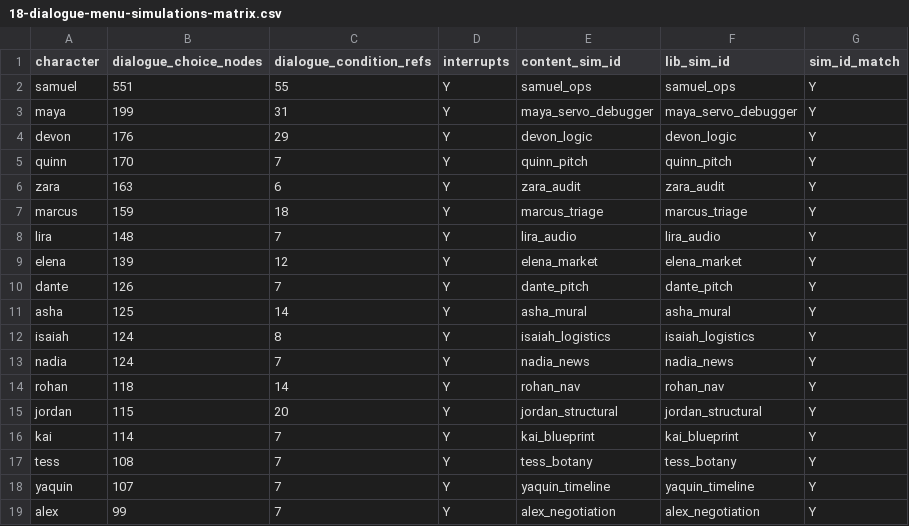
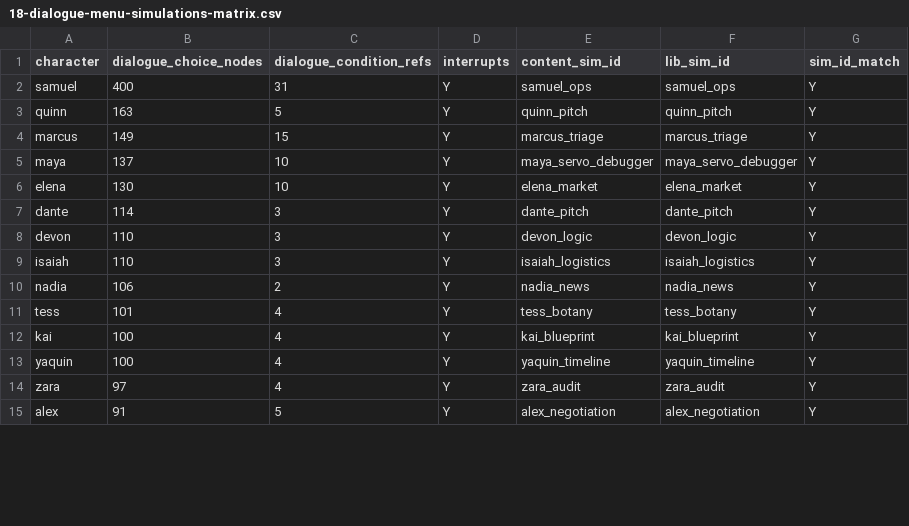
Before and after one commit to AbdusM/lux-story, a CSV file: docs/03_PROCESS/18-dialogue-menu-simulations-matrix.csv, drawn as a sheet; only a part is shown; the diff covers the shown part only.

```diff
--- a/docs/03_PROCESS/18-dialogue-menu-simulations-matrix.csv
+++ b/docs/03_PROCESS/18-dialogue-menu-simulations-matrix.csv
@@ -1,19 +1,15 @@
 character,dialogue_choice_nodes,dialogue_condition_refs,interrupts,content_sim_id,lib_sim_id,sim_id_match
-samuel,551,55,Y,samuel_ops,samuel_ops,Y
-maya,199,31,Y,maya_servo_debugger,maya_servo_debugger,Y
-devon,176,29,Y,devon_logic,devon_logic,Y
-quinn,170,7,Y,quinn_pitch,quinn_pitch,Y
-zara,163,6,Y,zara_audit,zara_audit,Y
-marcus,159,18,Y,marcus_triage,marcus_triage,Y
-lira,148,7,Y,lira_audio,lira_audio,Y
-elena,139,12,Y,elena_market,elena_market,Y
-dante,126,7,Y,dante_pitch,dante_pitch,Y
-asha,125,14,Y,asha_mural,asha_mural,Y
-isaiah,124,8,Y,isaiah_logistics,isaiah_logistics,Y
-nadia,124,7,Y,nadia_news,nadia_news,Y
-rohan,118,14,Y,rohan_nav,rohan_nav,Y
-jordan,115,20,Y,jordan_structural,jordan_structural,Y
-kai,114,7,Y,kai_blueprint,kai_blueprint,Y
-tess,108,7,Y,tess_botany,tess_botany,Y
-yaquin,107,7,Y,yaquin_timeline,yaquin_timeline,Y
-alex,99,7,Y,alex_negotiation,alex_negotiation,Y
+samuel,400,31,Y,samuel_ops,samuel_ops,Y
+quinn,163,5,Y,quinn_pitch,quinn_pitch,Y
+marcus,149,15,Y,marcus_triage,marcus_triage,Y
+maya,137,10,Y,maya_servo_debugger,maya_servo_debugger,Y
+elena,130,10,Y,elena_market,elena_market,Y
+dante,114,3,Y,dante_pitch,dante_pitch,Y
+devon,110,3,Y,devon_logic,devon_logic,Y
+isaiah,110,3,Y,isaiah_logistics,isaiah_logistics,Y
+nadia,106,2,Y,nadia_news,nadia_news,Y
+tess,101,4,Y,tess_botany,tess_botany,Y
+kai,100,4,Y,kai_blueprint,kai_blueprint,Y
+yaquin,100,4,Y,yaquin_timeline,yaquin_timeline,Y
+zara,97,4,Y,zara_audit,zara_audit,Y
+alex,91,5,Y,alex_negotiation,alex_negotiation,Y
```
Also changed, not shown: 4 added rows and 4 edited cells elsewhere in this file, 19 other files.
